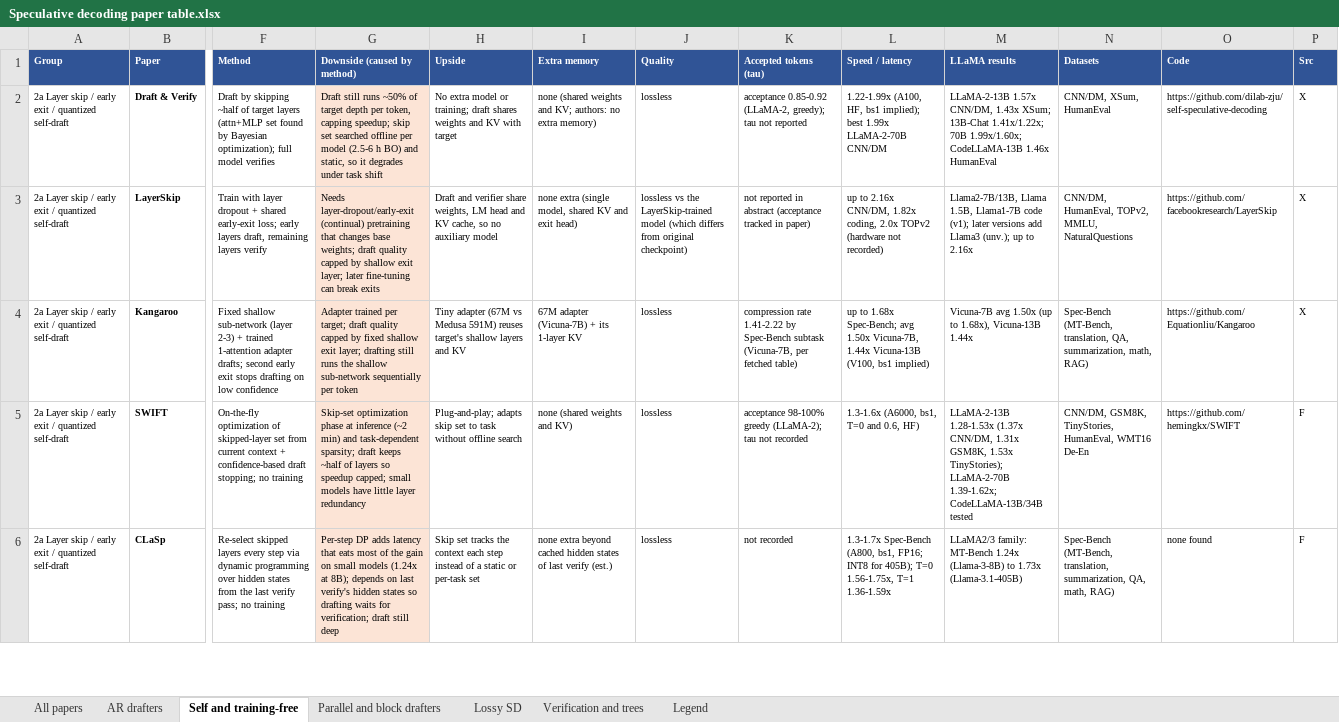
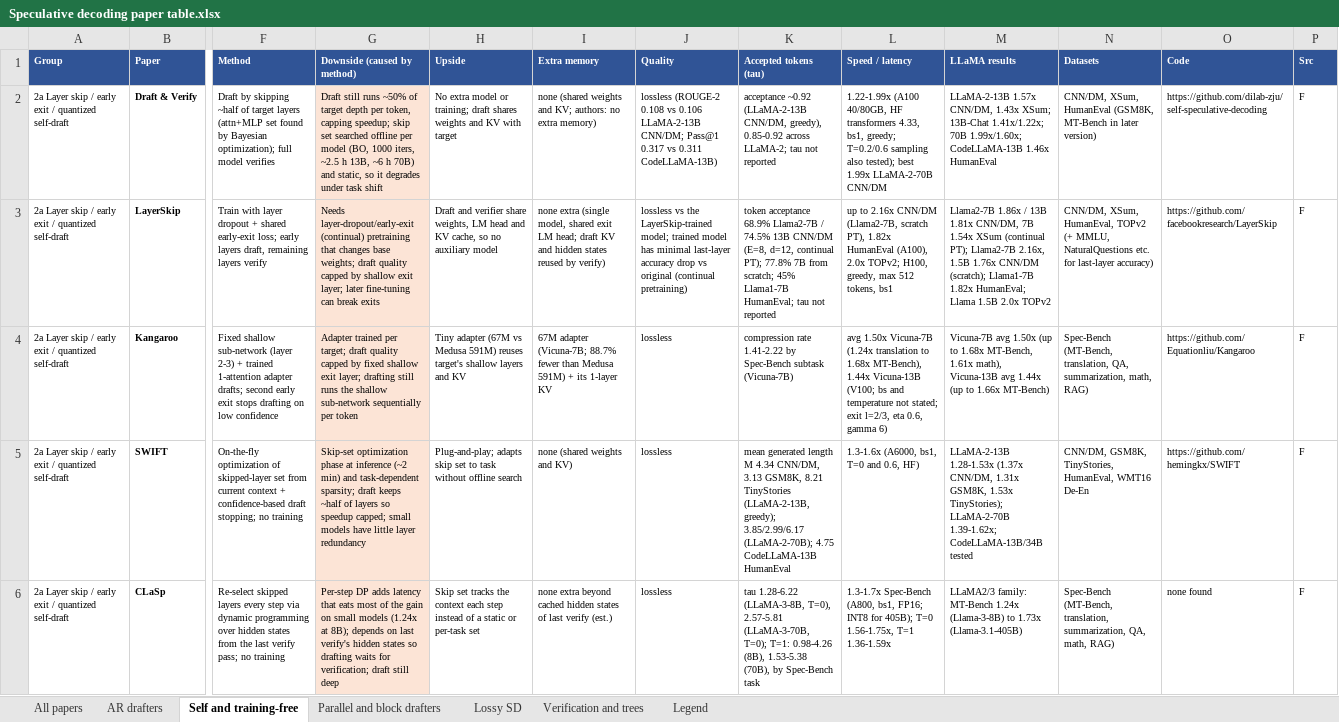
Before and after one commit to ladka6/spec-hierarchy, an Excel workbook: reports/Speculative decoding paper table.xlsx, sheet Self and training-free, drawn as a sheet; only a part is shown, gaps mark what is left out; values as stored, in another font and other column widths than the file's, no borders; the diff covers the shown part only; the diff names each change by its address in the sheet, - before the commit and + after, or states it on an @@ line.

```diff
--- a/reports/Speculative decoding paper table.xlsx (sheet Self and training-free)
+++ b/reports/Speculative decoding paper table.xlsx (sheet Self and training-free)
-G2 (Downside (caused by method)): …per model (2.5-6 h BO) and static,…
+G2 (Downside (caused by method)): …per model (BO, 1000 iters, ~2.5 h 13B, ~6 h 70B) and static,…
-J2 (Quality): lossless
+J2 (Quality): lossless (ROUGE-2 0.108 vs 0.106 LLaMA-2-13B CNN/DM; Pass@1 0.317 vs 0.311 CodeLLaMA-13B)
-K2 (Accepted tokens (tau)): acceptance 0.85-0.92 (LLaMA-2, greedy); tau not…
+K2 (Accepted tokens (tau)): acceptance ~0.92 (LLaMA-2-13B CNN/DM, greedy), 0.85-0.92 across LLaMA-2; tau not…
-L2 (Speed / latency): 1.22-1.99x (A100, HF, bs1 implied); best 1.99x…
+L2 (Speed / latency): 1.22-1.99x (A100 40/80GB, HF transformers 4.33, bs1, greedy; T=0.2/0.6 sampling also tested); best 1.99x…
-N2 (Datasets): CNN/DM, XSum, HumanEval
+N2 (Datasets): CNN/DM, XSum, HumanEval (GSM8K, MT-Bench in later version)
-P2:P4 (Src): X
+P2:P4 (Src): F
-I3 (Extra memory): …model, shared KV and exit head)
+I3 (Extra memory): …model, shared exit LM head; draft KV and hidden states reused by verify)
-J3 (Quality): …the LayerSkip-trained model (which differs from original checkpoint)
+J3 (Quality): …the LayerSkip-trained model; trained model has minimal last-layer accuracy drop vs original (continual pretraining)
-K3 (Accepted tokens (tau)): not reported in abstract (acceptance tracked in paper)
+K3 (Accepted tokens (tau)): token acceptance 68.9% Llama2-7B / 74.5% 13B CNN/DM (E=8, d=12, continual PT); 77.8% 7B from scratch; 45% Llama1-7B HumanEval; tau not reported
-L3 (Speed / latency): …to 2.16x CNN/DM, 1.82x coding, 2.0x TOPv2 (hardware not recorded)
+L3 (Speed / latency): …to 2.16x CNN/DM (Llama2-7B, scratch PT), 1.82x HumanEval (A100), 2.0x TOPv2; H100, greedy, max 512 tokens, bs1
-M3 (LLaMA results): Llama2-7B/13B, Llama 1.5B, Llama1-7B code (v1); later versions add Llama3 (unv.); up to 2.16x
+M3 (LLaMA results): Llama2-7B 1.86x / 13B 1.81x CNN/DM, 7B 1.54x XSum (continual PT); Llama2-7B 2.16x, 1.5B 1.76x CNN/DM (scratch); Llama1-7B 1.82x HumanEval; Llama 1.5B 2.0x TOPv2
-N3 (Datasets): CNN/DM, HumanEval, TOPv2, MMLU, NaturalQuestions
+N3 (Datasets): CNN/DM, XSum, HumanEval, TOPv2 (+ MMLU, NaturalQuestions etc. for last-layer accuracy)
-I4 (Extra memory): 67M adapter (Vicuna-7B) + its…
+I4 (Extra memory): 67M adapter (Vicuna-7B; 88.7% fewer than Medusa 591M) + its…
-K4 (Accepted tokens (tau)): …Spec-Bench subtask (Vicuna-7B, per fetched table)
+K4 (Accepted tokens (tau)): …Spec-Bench subtask (Vicuna-7B)
-L4 (Speed / latency): up to 1.68x Spec-Bench; avg 1.50x Vicuna-7B, 1.44x Vicuna-13B (V100, bs1 implied)
+L4 (Speed / latency): avg 1.50x Vicuna-7B (1.24x translation to 1.68x MT-Bench), 1.44x Vicuna-13B (V100; bs and temperature not stated; exit l=2/3, eta 0.6, gamma 6)
-M4 (LLaMA results): …(up to 1.68x), Vicuna-13B 1.44x
+M4 (LLaMA results): …(up to 1.68x MT-Bench, 1.61x math), Vicuna-13B avg 1.44x (up to 1.66x MT-Bench)
-K5 (Accepted tokens (tau)): acceptance 98-100% greedy (LLaMA-2); tau not recorded
+K5 (Accepted tokens (tau)): mean generated length M 4.34 CNN/DM, 3.13 GSM8K, 8.21 TinyStories (LLaMA-2-13B, greedy); 3.85/2.99/6.17 (LLaMA-2-70B); 4.75 CodeLLaMA-13B HumanEval
-K6 (Accepted tokens (tau)): not recorded
+K6 (Accepted tokens (tau)): tau 1.28-6.22 (LLaMA-3-8B, T=0), 2.57-5.81 (LLaMA-3-70B, T=0); T=1: 0.98-4.26 (8B), 1.53-5.38 (70B), by Spec-Bench task
```
Also changed, not shown: 61 edited cells elsewhere in this sheet, sheet All papers, sheet Parallel and block drafters, sheet Verification and trees, sheet Lossy SD, sheet AR drafters, sheet Legend, 3 other files.
